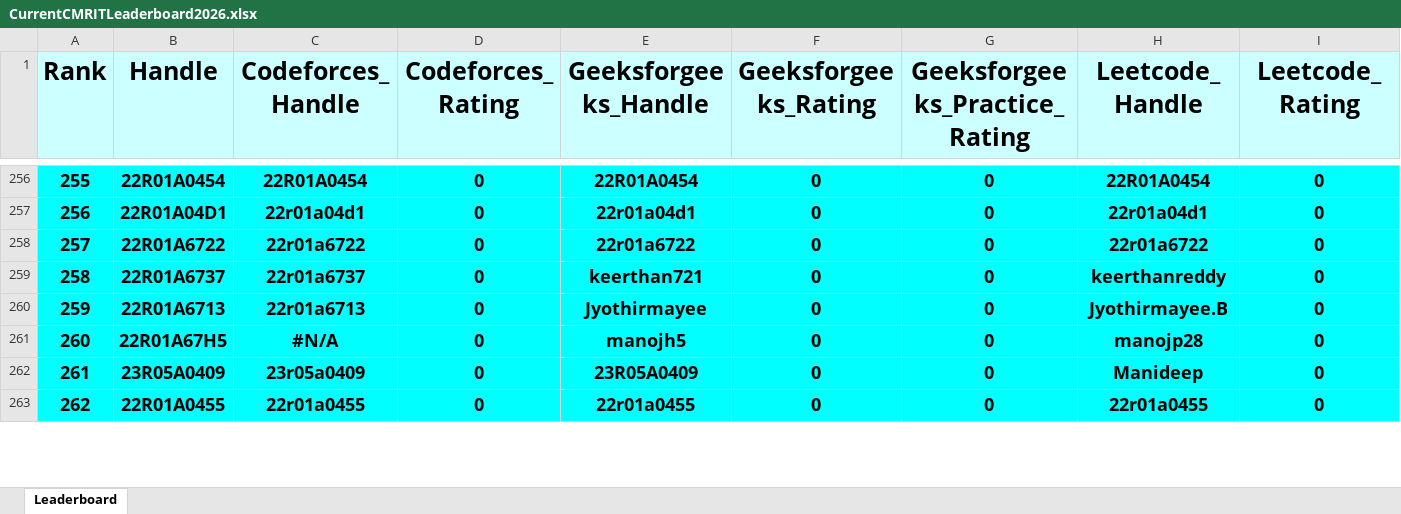
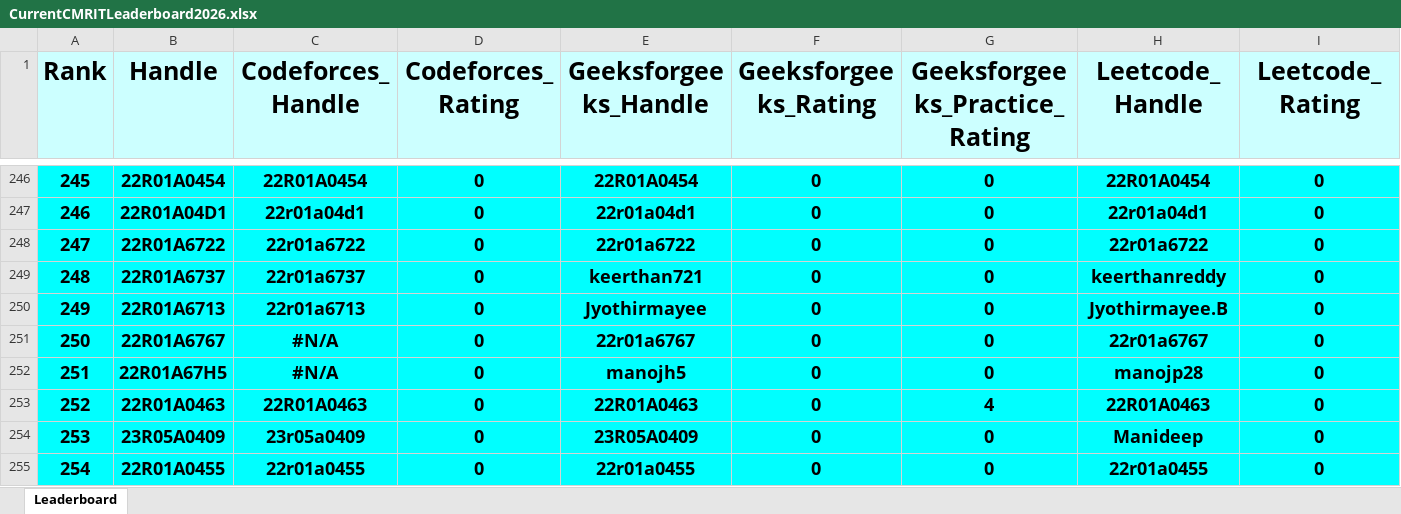
Before and after one commit to gabyah92/CMRIT2026Leaderboard, an Excel workbook: Leaderboards/CurrentCMRITLeaderboard2026.xlsx, sheet Leaderboard, drawn as a sheet; only a part is shown, gaps mark what is left out; values as stored, in another font and other column widths than the file's, no borders; rows hold the shown columns only; the diff covers the shown part only; the diff names each change by its address in the sheet, - before the commit and + after, or states it on an @@ line.

```diff
--- a/Leaderboards/CurrentCMRITLeaderboard2026.xlsx (sheet Leaderboard)
+++ b/Leaderboards/CurrentCMRITLeaderboard2026.xlsx (sheet Leaderboard)
@@ column A (Rank) renumbered between rows 27 and 922 @@
+row 251: 250 | 22R01A6767 | #N/A | 0 | 22r01a6767 | 0 | 0 | 22r01a6767 | 0
+row 253: 252 | 22R01A0463 | 22R01A0463 | 0 | 22R01A0463 | 0 | 4 | 22R01A0463 | 0
```
Also changed, not shown: 27 added rows, 29 removed rows and 12 edited cells elsewhere in this sheet.
